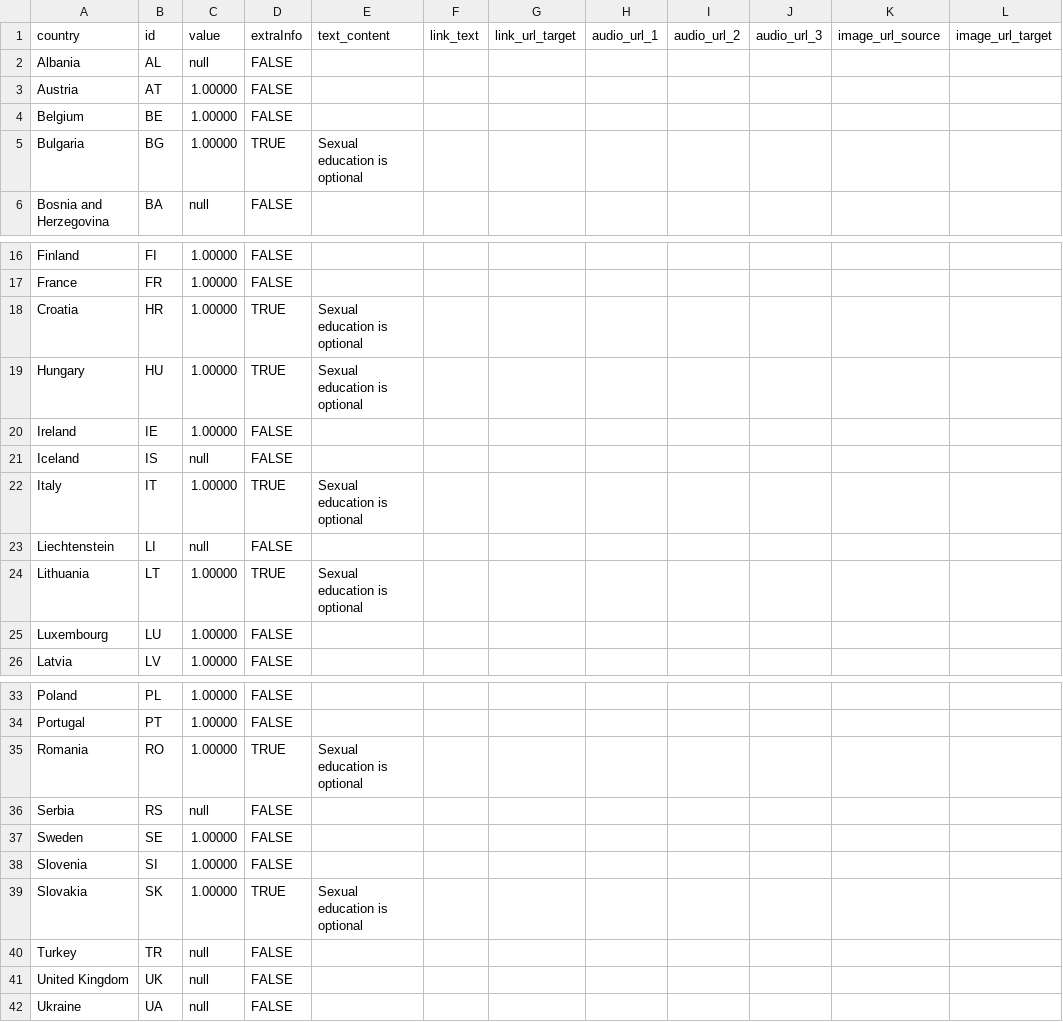
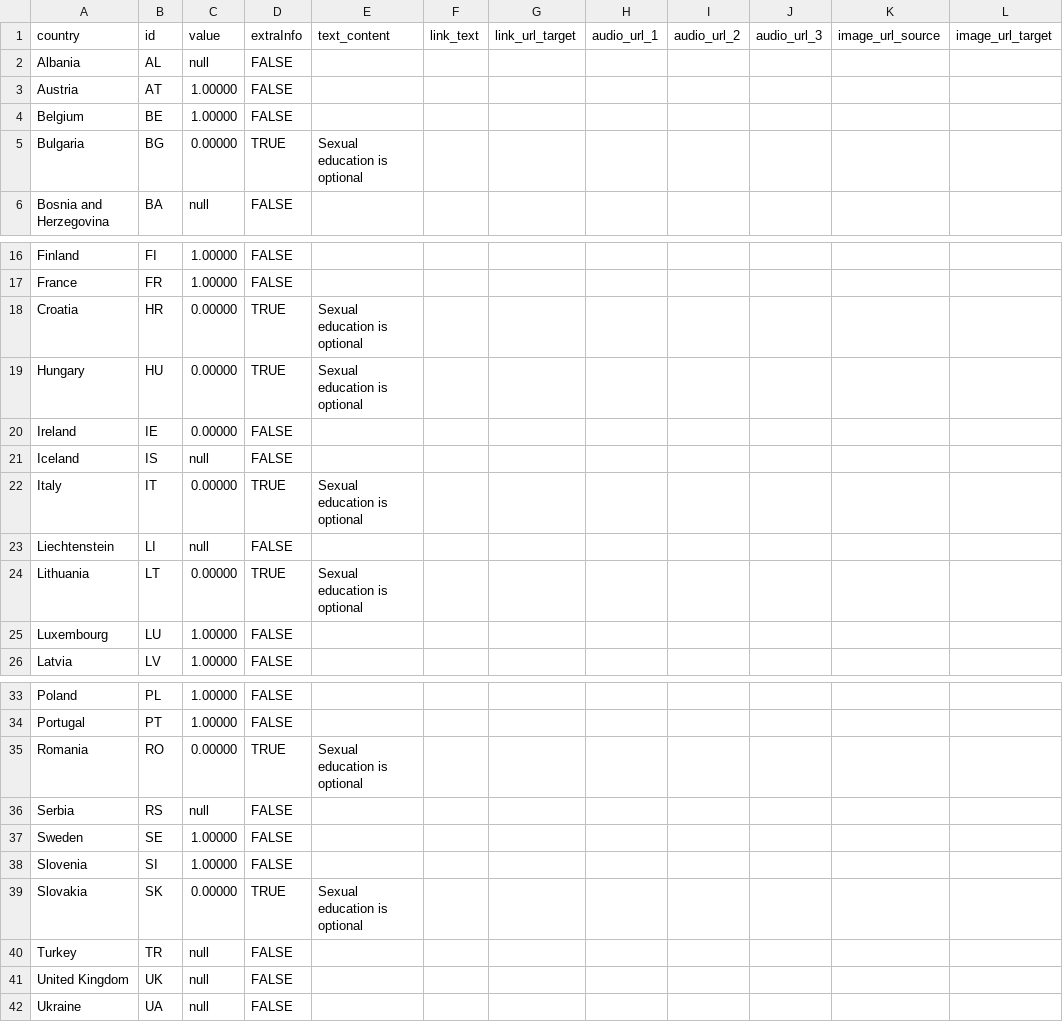
Before and after one commit to EuranetPlus/map-sexual-education, a CSV file: static/data/thematic/data.csv, drawn as a sheet; only a part is shown, gaps mark what is left out; the diff names each change by its address in the sheet, - before the commit and + after, or states it on an @@ line.

Commit message:
Update data.csv

```diff
--- a/static/data/thematic/data.csv
+++ b/static/data/thematic/data.csv
-C5: 1.00000
+C5: 0.00000
-C18:C20: 1.00000
+C18:C20: 0.00000
-C22: 1.00000
+C22: 0.00000
-C24: 1.00000
+C24: 0.00000
-C35: 1.00000
+C35: 0.00000
-C39: 1.00000
+C39: 0.00000
```
